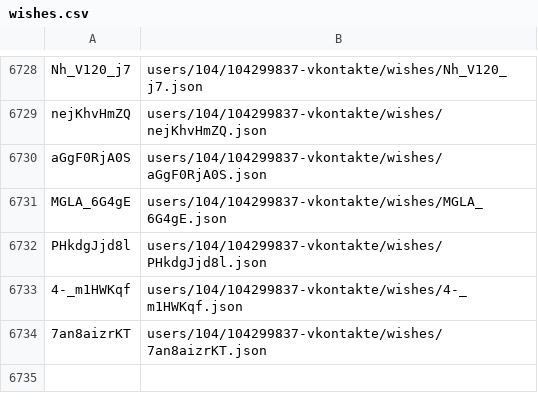
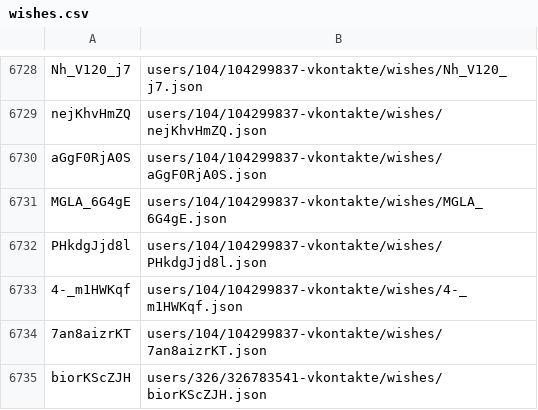
Before and after one commit to knigopis/repo2.knigopis.com, a CSV file: wishes.csv, drawn as a sheet; only a part is shown, gaps mark what is left out; the diff names each change by its address in the sheet, - before the commit and + after, or states it on an @@ line.

```diff
--- a/wishes.csv
+++ b/wishes.csv
+row 6735: biorKScZJH | users/326/326783541-vkontakte/wishes/biorKScZJH.json
```
Also changed, not shown: 2 other files.
